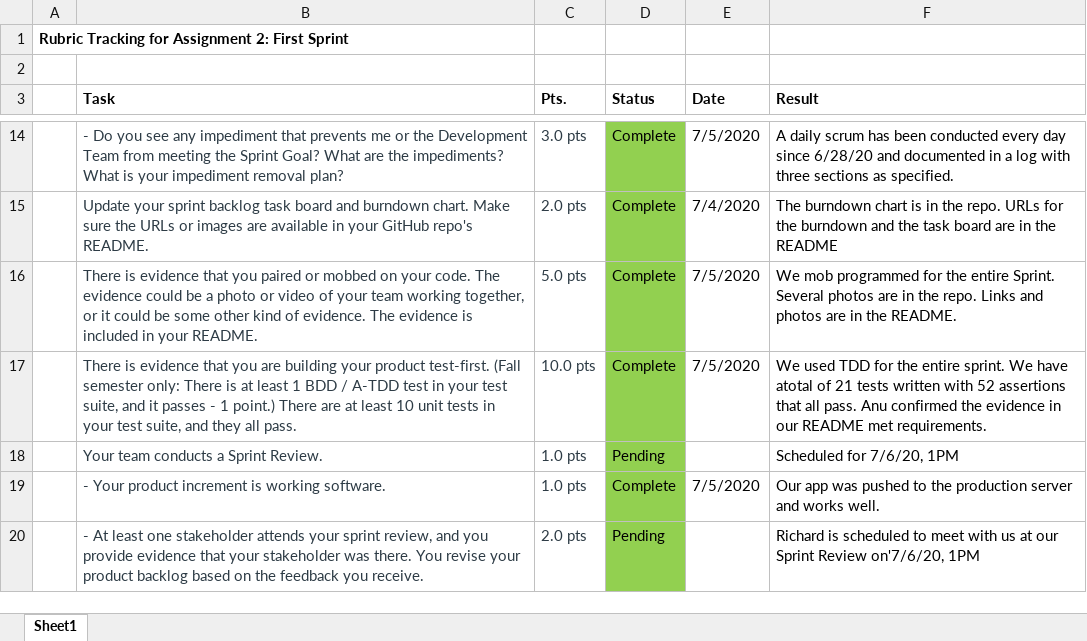
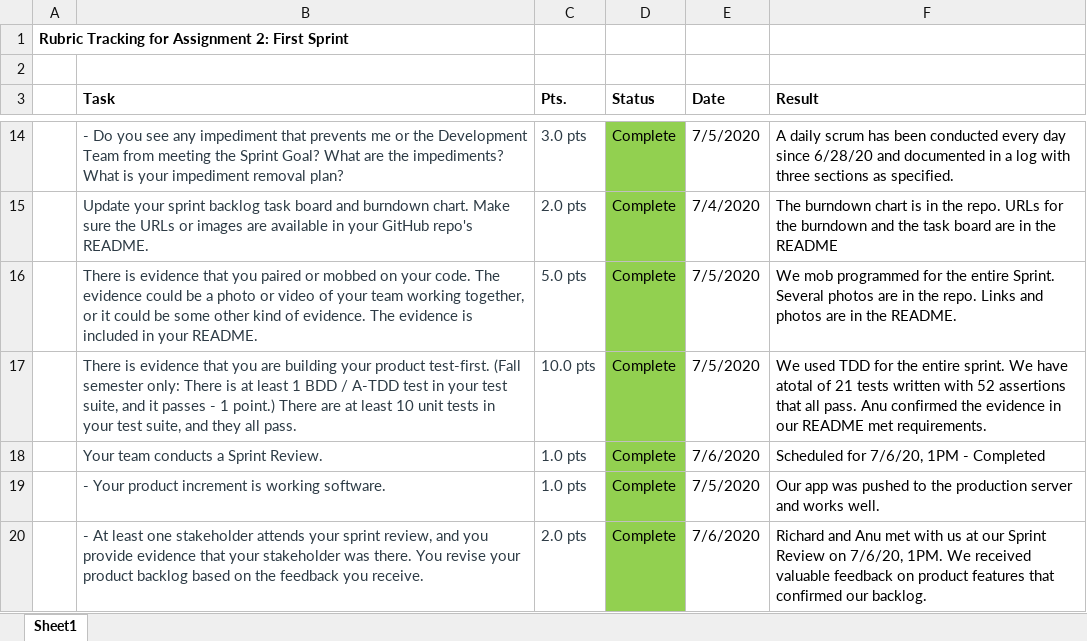
Before and after one commit to josephalfred7/Teamify, an Excel workbook: admin/ProjectRubric2of3.xlsx, sheet Sheet1, drawn as a sheet; only a part is shown, gaps mark what is left out; values as stored, in another font and other column widths than the file's, no borders; conditional formats not drawn; the diff names each change by its address in the sheet, - before the commit and + after, or states it on an @@ line.

Commit message:
Updated part 2 of 3 rubric tracker

```diff
--- a/admin/ProjectRubric2of3.xlsx (sheet Sheet1)
+++ b/admin/ProjectRubric2of3.xlsx (sheet Sheet1)
-D18 (Status): Pending
+D18 (Status): Complete
-E18 (Date): (empty)
+E18 (Date): 7/6/2020
-F18 (Result): Scheduled for 7/6/20, 1PM
+F18 (Result): Scheduled for 7/6/20, 1PM - Completed
-D20 (Status): Pending
+D20 (Status): Complete
-E20 (Date): (empty)
+E20 (Date): 7/6/2020
-F20 (Result): Richard is scheduled to meet with us at our Sprint Review on'7/6/20, 1PM
+F20 (Result): Richard and Anu met with us at our Sprint Review on 7/6/20, 1PM. We received valuable feedback on product features that confirmed our backlog.
```
